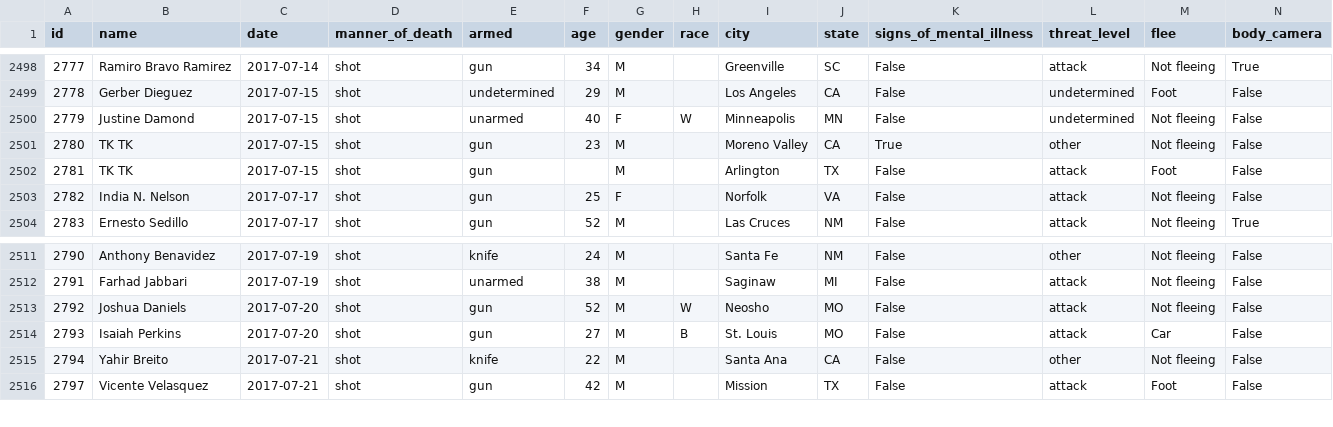
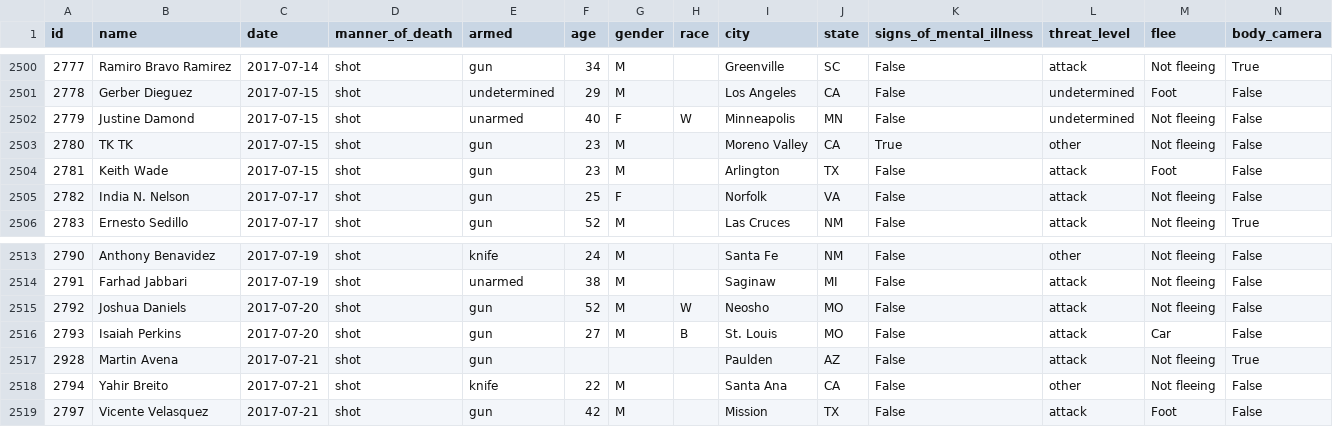
Before and after one commit to washingtonpost/data-police-shootings, a CSV file: fatal-police-shootings-data.csv, drawn as a sheet; only a part is shown, gaps mark what is left out; the diff covers the shown part only.

Commit message:
2642 people have been shot and killed by police since Jan. 1, 2015.

```diff
--- a/fatal-police-shootings-data.csv
+++ b/fatal-police-shootings-data.csv
@@ -2501,3 +2503,3 @@ id,name,date,manner_of_death,armed,age,gender,race,city,state,signs_of_mental_il
 2780,TK TK,2017-07-15,shot,gun,23,M,,Moreno Valley,CA,True,other,Not fleeing,False
-2781,TK TK,2017-07-15,shot,gun,,M,,Arlington,TX,False,attack,Foot,False
+2781,Keith Wade,2017-07-15,shot,gun,23,M,,Arlington,TX,False,attack,Foot,False
 2782,India N. Nelson,2017-07-17,shot,gun,25,F,,Norfolk,VA,False,attack,Not fleeing,False
@@ -2514,2 +2516,3 @@ id,name,date,manner_of_death,armed,age,gender,race,city,state,signs_of_mental_il
 2793,Isaiah Perkins,2017-07-20,shot,gun,27,M,B,St. Louis,MO,False,attack,Car,False
+2928,Martin Avena,2017-07-21,shot,gun,,,,Paulden,AZ,False,attack,Not fleeing,True
 2794,Yahir Breito,2017-07-21,shot,knife,22,M,,Santa Ana,CA,False,other,Not fleeing,False
```
Also changed, not shown: 8 added rows elsewhere in this file.
